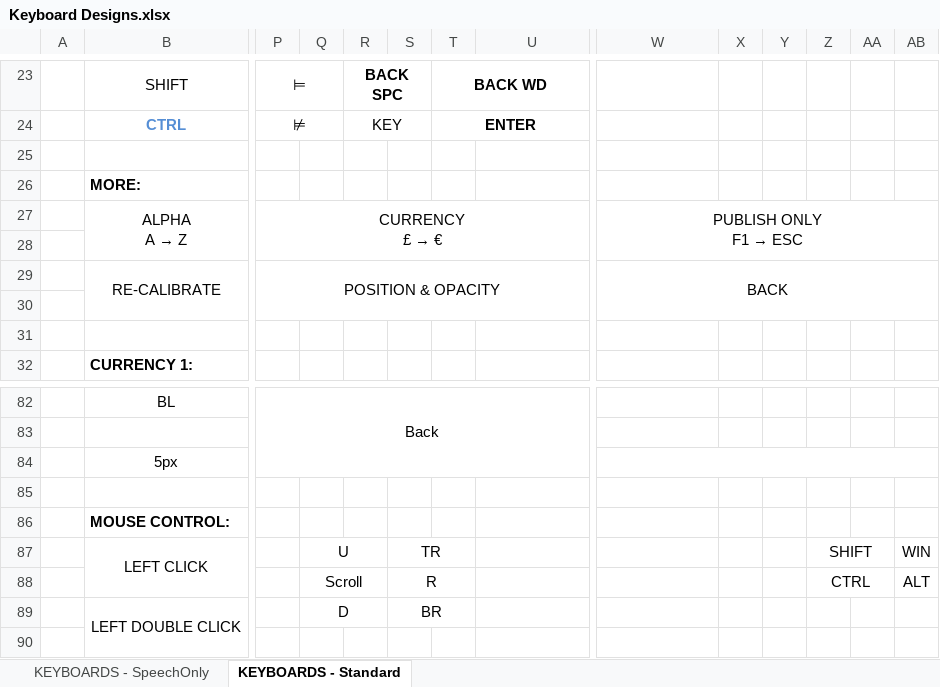
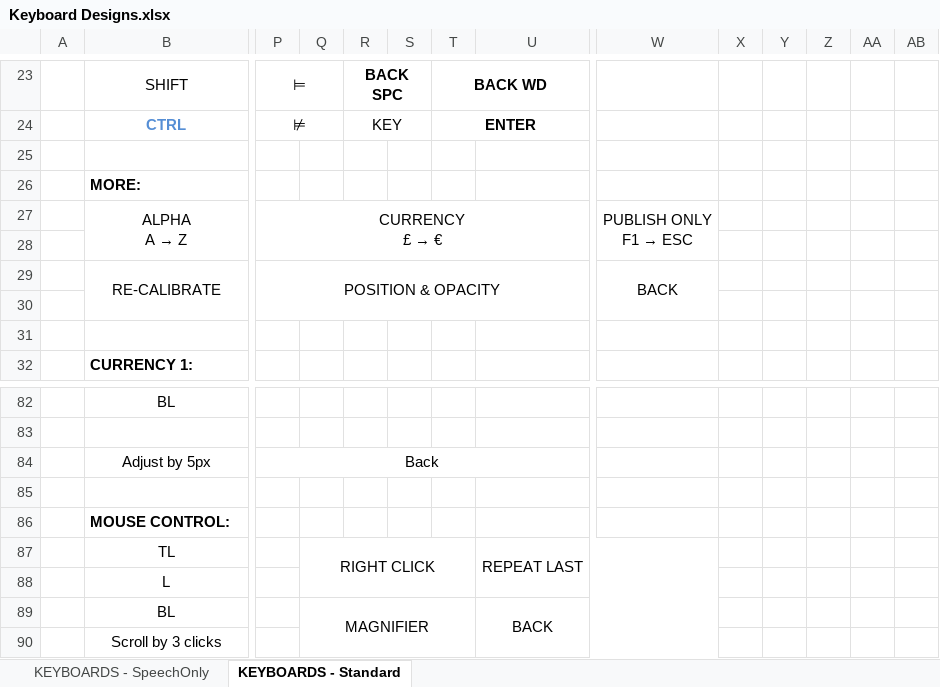
Before and after one commit to OptiKey/OptiKey, an Excel workbook: docs/Keyboard Designs.xlsx, sheet KEYBOARDS - Standard, drawn as a sheet; only a part is shown, gaps mark what is left out; values as stored, in another font and other column widths than the file's, no borders; removed rows and columns are numbered as before the commit, all else as after; rows hold the shown columns only; the diff covers the shown part only; the diff names each change by its address in the sheet, - before the commit and + after, or states it on an @@ line.

```diff
--- a/docs/Keyboard Designs.xlsx (sheet KEYBOARDS - Standard)
+++ b/docs/Keyboard Designs.xlsx (sheet KEYBOARDS - Standard)
-W27:AB28 merged
+W27:W28 merged
-W29:AB30 merged
+W29:W30 merged
-P82: Back
+P82: (empty)
-P82:U84 merged
-B84: 5px
+B84: Adjust by 5px
-P84: (empty)
+P84: Back
+P84:U84 merged
-W84:AB84 merged
-row 87:  | LEFT CLICK |  | U |  | TR |  |  |  |  |  | SHIFT |  | WIN
-row 88:  |  |  | Scroll |  | R |  |  |  |  |  | CTRL |  | ALT
-row 89:  | LEFT DOUBLE CLICK |  | D |  | BR
-row 90: (empty)
+row 87:  | TL |  | RIGHT CLICK |  |  |  | REPEAT LAST
+row 88:  | L
+row 89:  | BL |  | MAGNIFIER |  |  |  | BACK
+row 90:  | Scroll by 3 clicks
```
Also changed, not shown: 15 edited cells and merged cells elsewhere in this sheet, 22 other files.
